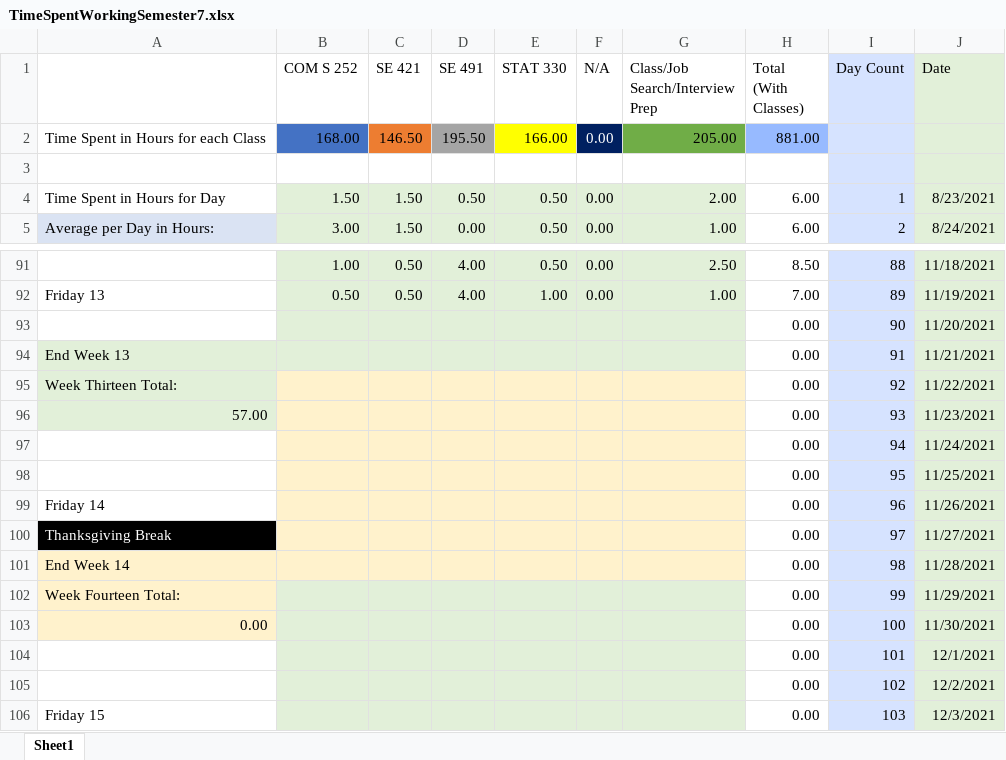
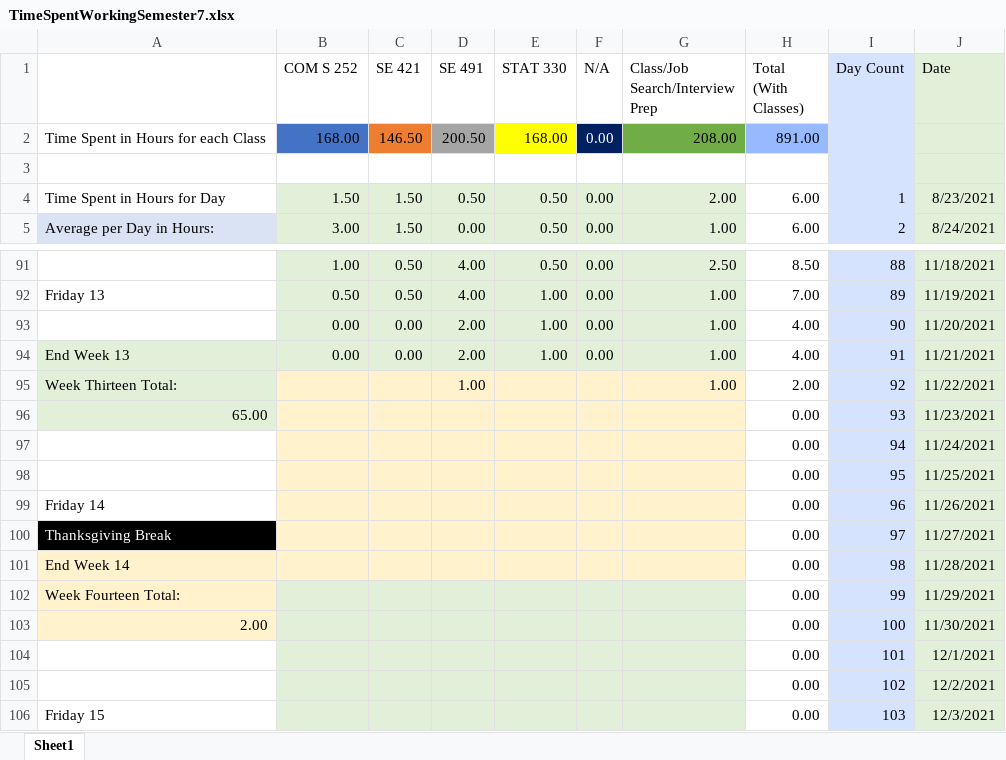
Before and after one commit to mghoskins/mghoskins-Data, an Excel workbook: CollegeSemesterWork/TimeSpentWorkingSemester7.xlsx, sheet Sheet1, drawn as a sheet; only a part is shown, gaps mark what is left out; values as stored, in another font and other column widths than the file's, no borders; charts and pictures and conditional formats not drawn; removed rows and columns are numbered as before the commit, all else as after; the diff names each change by its address in the sheet, - before the commit and + after, or states it on an @@ line.

Commit message:
wee little break

```diff
--- a/CollegeSemesterWork/TimeSpentWorkingSemester7.xlsx (sheet Sheet1)
+++ b/CollegeSemesterWork/TimeSpentWorkingSemester7.xlsx (sheet Sheet1)
-D2 (SE 491): 195.50
+D2 (SE 491): 200.50
-E2 (STAT 330): 166.00
+E2 (STAT 330): 168.00
-G2 (Class/Job Search/Interview Prep): 205.00
+G2 (Class/Job Search/Interview Prep): 208.00
-H2 (Total (With Classes)): 881.00
+H2 (Total (With Classes)): 891.00
-row 93:  |  |  |  |  |  |  | 0.00 | 90 | 11/20/2021
-row 94: End Week 13 |  |  |  |  |  |  | 0.00 | 91 | 11/21/2021
+row 93:  | 0.00 | 0.00 | 2.00 | 1.00 | 0.00 | 1.00 | 4.00 | 90 | 11/20/2021
+row 94: End Week 13 | 0.00 | 0.00 | 2.00 | 1.00 | 0.00 | 1.00 | 4.00 | 91 | 11/21/2021
-D95 (SE 491): (empty)
+D95 (SE 491): 1.00
-G95 (Class/Job Search/Interview Prep): (empty)
+G95 (Class/Job Search/Interview Prep): 1.00
-H95 (Total (With Classes)): 0.00
+H95 (Total (With Classes)): 2.00
-A96: 57.00
+A96: 65.00
-A103: 0.00
+A103: 2.00
```
Also changed, not shown: charts or pictures.
